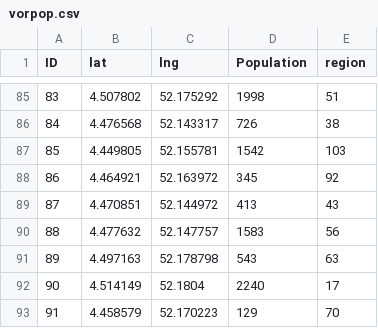
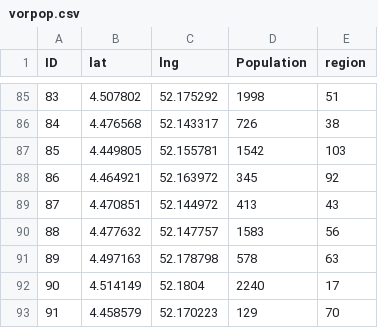
Before and after one commit to Jerrie10/Bachelor-Thesis, a CSV file: Preprocessing/RawData/vorpop.csv, drawn as a sheet; only a part is shown, gaps mark what is left out.

```diff
--- a/Preprocessing/RawData/vorpop.csv
+++ b/Preprocessing/RawData/vorpop.csv
@@ -90,3 +90,3 @@ ID;lat;lng;Population;region
 88;4.477632;52.147757;1583;56
-89;4.497163;52.178798;543;63
+89;4.497163;52.178798;578;63
 90;4.514149;52.1804;2240;17
```
Also changed, not shown: 9 other files.
